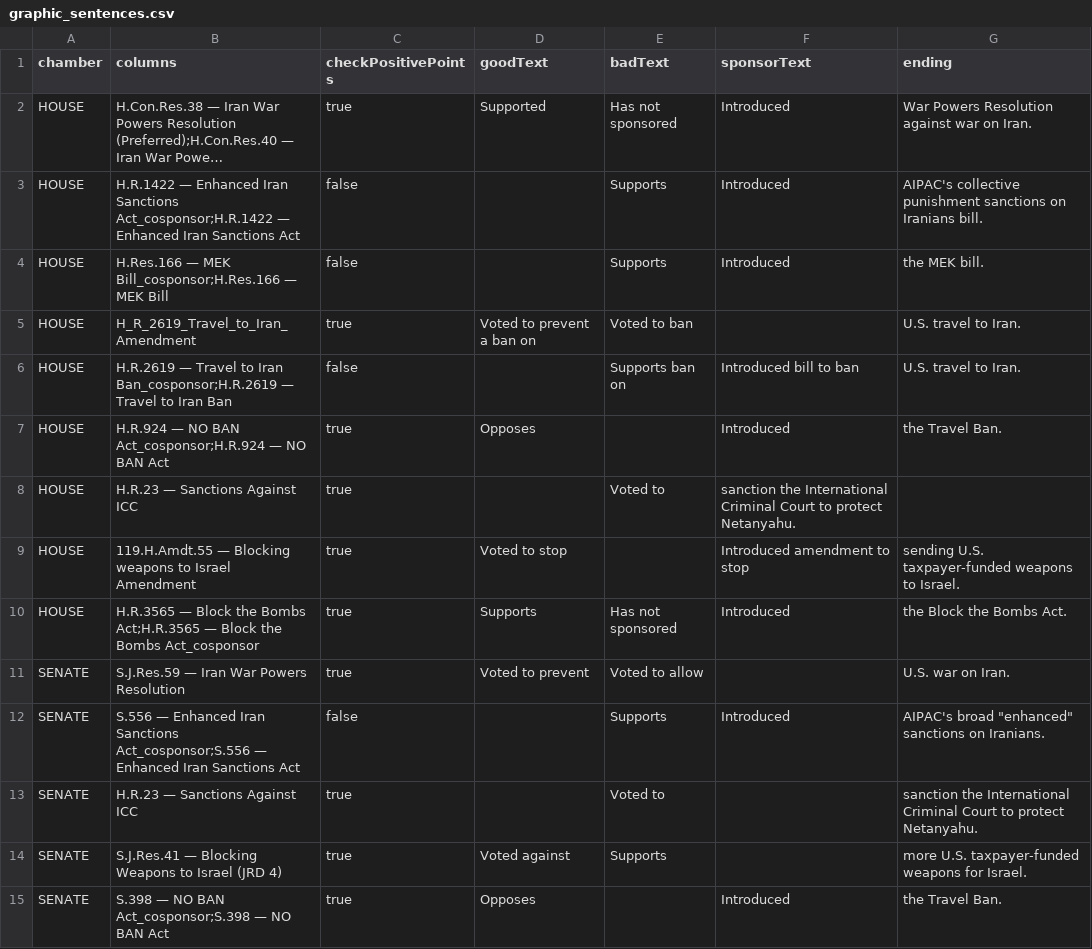
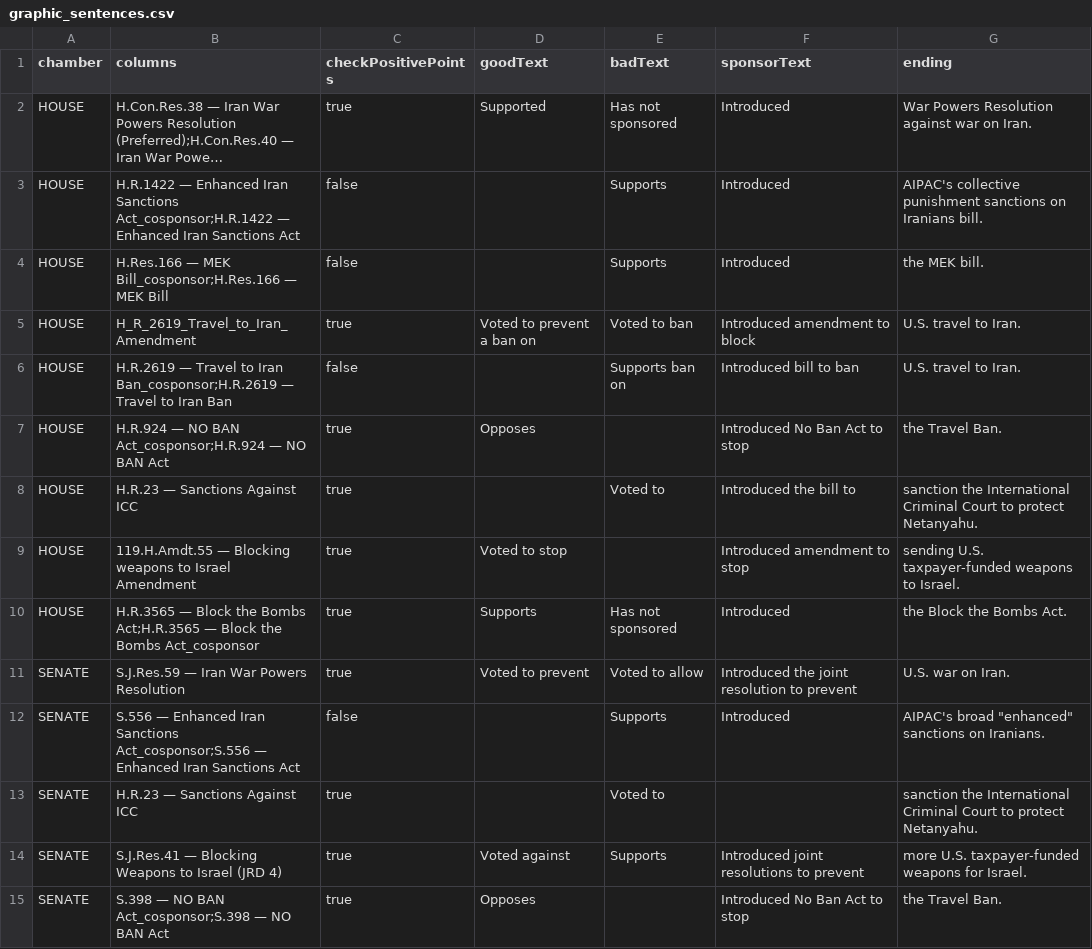
Before and after one commit to niac-dev/civic-scorecard, a CSV file: public/data/graphic_sentences.csv, drawn as a sheet; long unchanged cells end in …; the diff names each change by its address in the sheet, - before the commit and + after, or states it on an @@ line.

```diff
--- a/public/data/graphic_sentences.csv
+++ b/public/data/graphic_sentences.csv
-F5 (sponsorText): (empty)
+F5 (sponsorText): Introduced amendment to block
-F7 (sponsorText): Introduced
+F7 (sponsorText): Introduced No Ban Act to stop
-F8 (sponsorText): sanction the International Criminal Court to protect Netanyahu.
+F8 (sponsorText): Introduced the bill to
-G8 (ending): (empty)
+G8 (ending): sanction the International Criminal Court to protect Netanyahu.
-F11 (sponsorText): (empty)
+F11 (sponsorText): Introduced the joint resolution to prevent
-F14 (sponsorText): (empty)
+F14 (sponsorText): Introduced joint resolutions to prevent
-F15 (sponsorText): Introduced
+F15 (sponsorText): Introduced No Ban Act to stop
```
Also changed, not shown: 1 other file.
